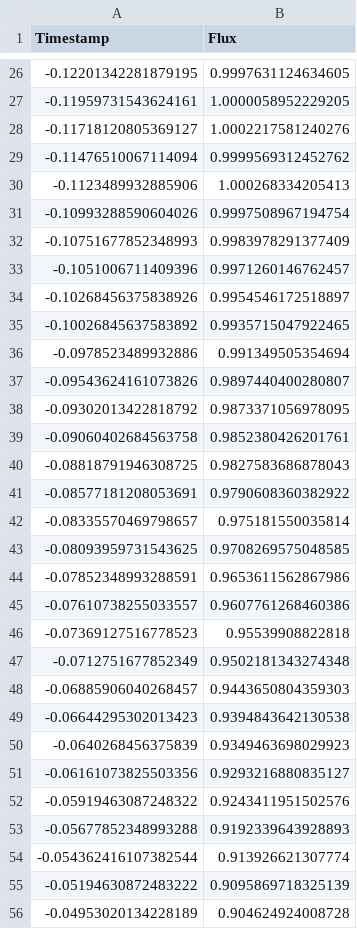
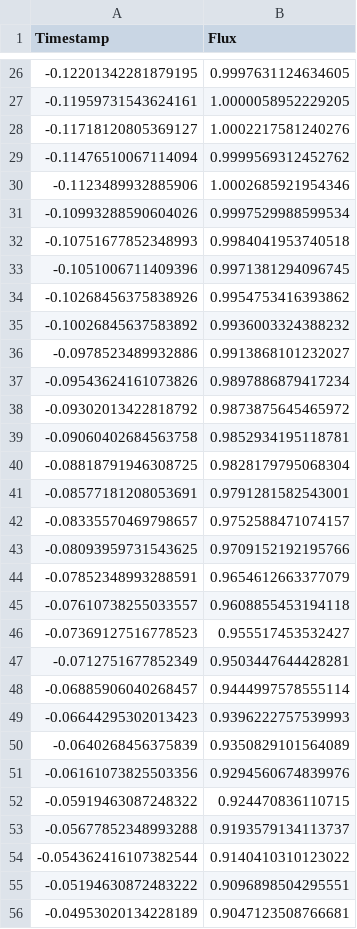
Before and after one commit to jose-solorzano/sim-transit-lc, a CSV file: examples/lc/sim-b02.csv, drawn as a sheet; only a part is shown, gaps mark what is left out; the diff covers the shown part only.

```diff
--- a/examples/lc/sim-b02.csv
+++ b/examples/lc/sim-b02.csv
@@ -29,28 +29,28 @@ Timestamp,Flux
 -0.11476510067114094,0.9999569312452762
--0.1123489932885906,1.000268334205413
--0.10993288590604026,0.9997508967194754
--0.10751677852348993,0.9983978291377409
--0.1051006711409396,0.9971260146762457
--0.10268456375838926,0.9954546172518897
--0.10026845637583892,0.9935715047922465
--0.0978523489932886,0.991349505354694
--0.09543624161073826,0.9897440400280807
--0.09302013422818792,0.9873371056978095
--0.09060402684563758,0.9852380426201761
--0.08818791946308725,0.9827583686878043
--0.08577181208053691,0.9790608360382922
--0.08335570469798657,0.975181550035814
--0.08093959731543625,0.9708269575048585
--0.07852348993288591,0.9653611562867986
--0.07610738255033557,0.9607761268460386
--0.07369127516778523,0.95539908822818
--0.0712751677852349,0.9502181343274348
--0.06885906040268457,0.9443650804359303
--0.06644295302013423,0.9394843642130538
--0.0640268456375839,0.9349463698029923
--0.06161073825503356,0.9293216880835127
--0.05919463087248322,0.9243411951502576
--0.05677852348993288,0.9192339643928893
--0.054362416107382544,0.913926621307774
--0.05194630872483222,0.9095869718325139
--0.04953020134228189,0.904624924008728
+-0.1123489932885906,1.0002685921954346
+-0.10993288590604026,0.9997529988599534
+-0.10751677852348993,0.9984041953740518
+-0.1051006711409396,0.9971381294096745
+-0.10268456375838926,0.9954753416393862
+-0.10026845637583892,0.9936003324388232
+-0.0978523489932886,0.9913868101232027
+-0.09543624161073826,0.9897886879417234
+-0.09302013422818792,0.9873875645465972
+-0.09060402684563758,0.9852934195118781
+-0.08818791946308725,0.9828179795068304
+-0.08577181208053691,0.9791281582543001
+-0.08335570469798657,0.9752588471074157
+-0.08093959731543625,0.9709152192195766
+-0.07852348993288591,0.9654612663377079
+-0.07610738255033557,0.9608855453194118
+-0.07369127516778523,0.955517453532427
+-0.0712751677852349,0.9503447644428281
+-0.06885906040268457,0.9444997578555114
+-0.06644295302013423,0.9396222757539993
+-0.0640268456375839,0.9350829101564089
+-0.06161073825503356,0.9294560674839976
+-0.05919463087248322,0.924470836110715
+-0.05677852348993288,0.9193579134113737
+-0.054362416107382544,0.9140410310123022
+-0.05194630872483222,0.9096898504295551
+-0.04953020134228189,0.9047123508766681
```
Also changed, not shown: 67 edited cells elsewhere in this file, examples/lc/sim-b01.csv, examples/lc/sim-b03.csv, 23 other files.
